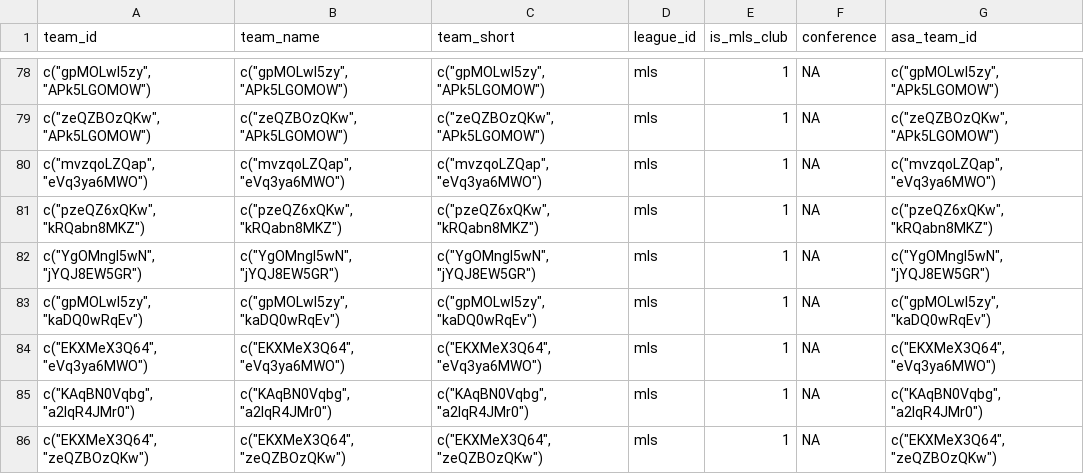
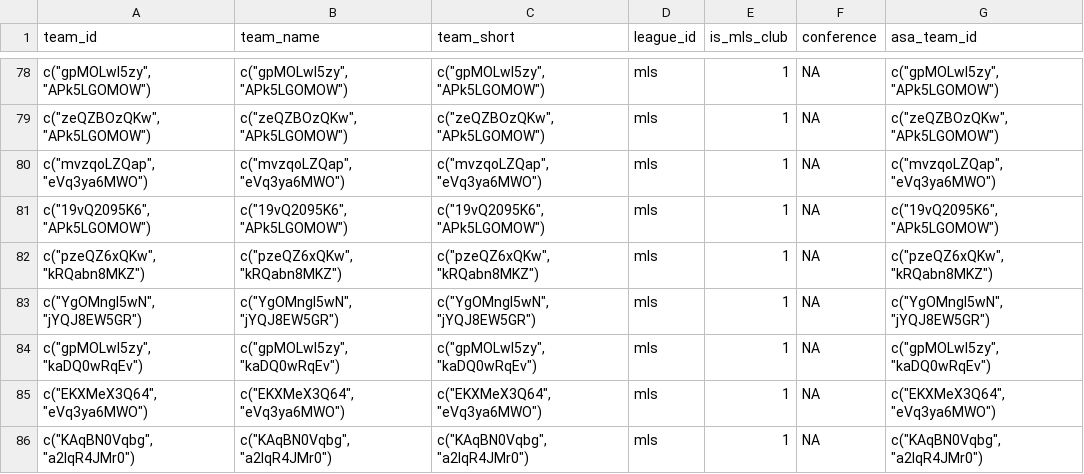
Before and after one commit to shirinalapati/Undervalued-MLS-Players, a CSV file: data/interim/teams_clean.csv, drawn as a sheet; only a part is shown, gaps mark what is left out; the shorter side is filled out with more unchanged rows; the diff names each change by its address in the sheet, - before the commit and + after, or states it on an @@ line.

```diff
--- a/data/interim/teams_clean.csv
+++ b/data/interim/teams_clean.csv
+row 81: c("19vQ2095K6", "APk5LGOMOW") | c("19vQ2095K6", "APk5LGOMOW") | c("19vQ2095K6", "APk5LGOMOW") | mls | 1 | NA | c("19vQ2095K6", "APk5LGOMOW")
```
Also changed, not shown: data/interim/asa_xgoals_flat.csv, data/interim/player_season_clean.csv, 8 other files.
